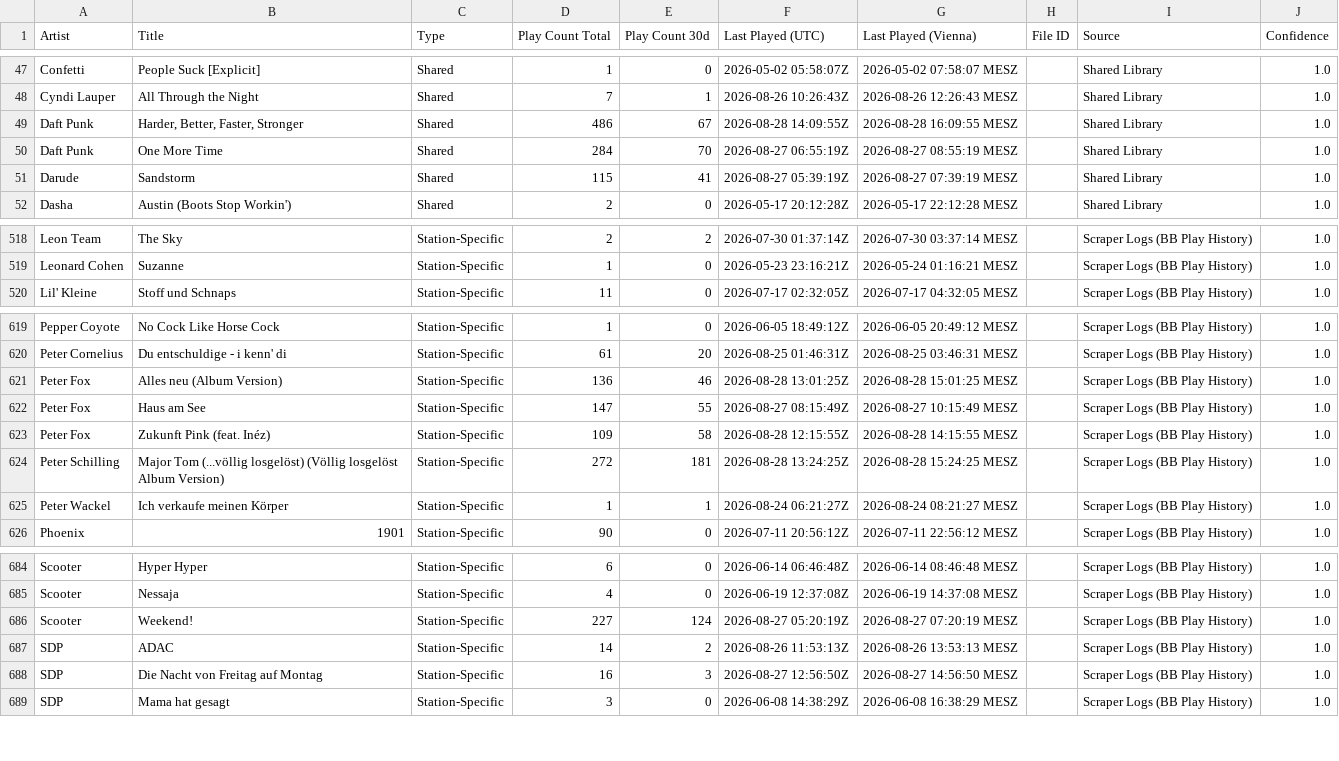
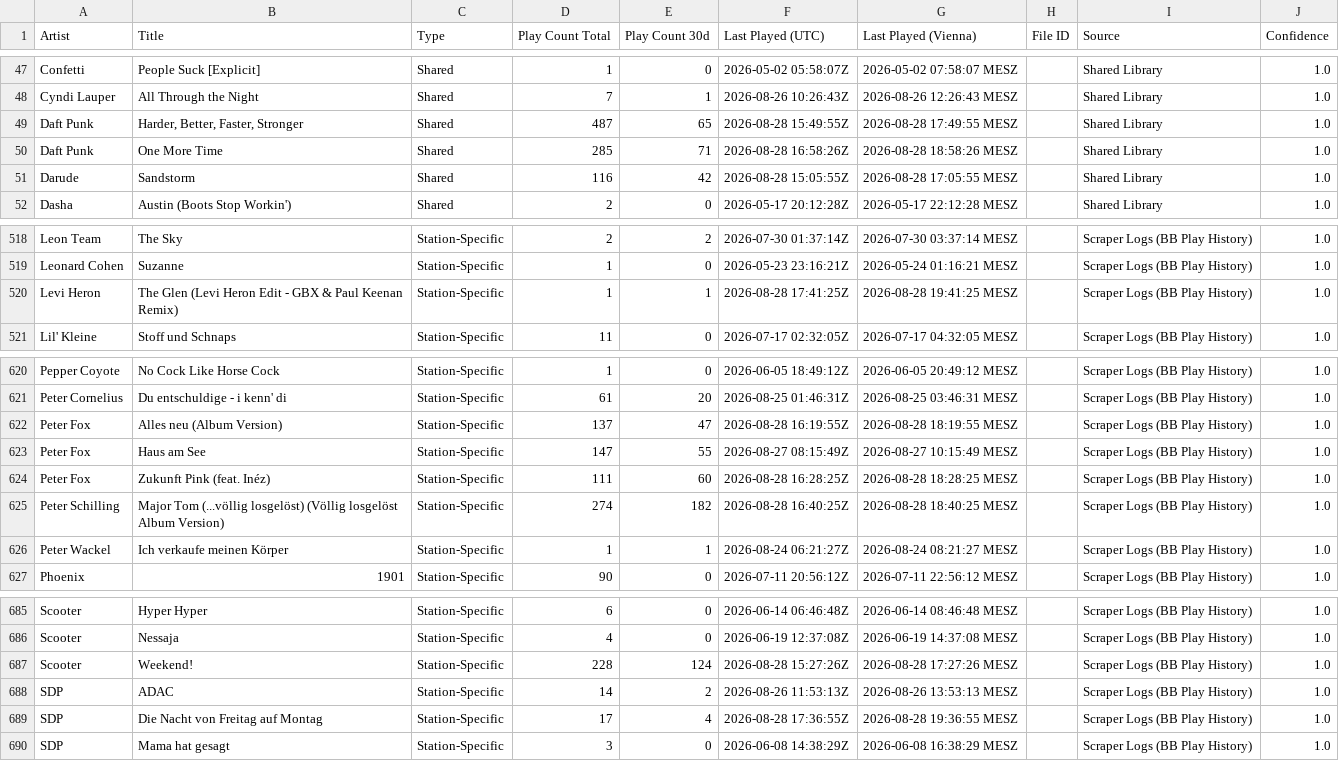
Before and after one commit to KurtWoloch/andon-fm-library, a CSV file: bb_only.csv, drawn as a sheet; only a part is shown, gaps mark what is left out; the diff covers the shown part only.

```diff
--- a/bb_only.csv
+++ b/bb_only.csv
@@ -48,5 +48,5 @@ Confetti,People Suck [Explicit],Shared,1,0,2026-05-02 05:58:07Z,2026-05-02 07:58
 Cyndi Lauper,All Through the Night,Shared,7,1,2026-08-26 10:26:43Z,2026-08-26 12:26:43 MESZ,,Shared Library,1.0
-Daft Punk,"Harder, Better, Faster, Stronger",Shared,486,67,2026-08-28 14:09:55Z,2026-08-28 16:09:55 MESZ,,Shared Library,1.0
-Daft Punk,One More Time,Shared,284,70,2026-08-27 06:55:19Z,2026-08-27 08:55:19 MESZ,,Shared Library,1.0
-Darude,Sandstorm,Shared,115,41,2026-08-27 05:39:19Z,2026-08-27 07:39:19 MESZ,,Shared Library,1.0
+Daft Punk,"Harder, Better, Faster, Stronger",Shared,487,65,2026-08-28 15:49:55Z,2026-08-28 17:49:55 MESZ,,Shared Library,1.0
+Daft Punk,One More Time,Shared,285,71,2026-08-28 16:58:26Z,2026-08-28 18:58:26 MESZ,,Shared Library,1.0
+Darude,Sandstorm,Shared,116,42,2026-08-28 15:05:55Z,2026-08-28 17:05:55 MESZ,,Shared Library,1.0
 Dasha,Austin (Boots Stop Workin'),Shared,2,0,2026-05-17 20:12:28Z,2026-05-17 22:12:28 MESZ,,Shared Library,1.0
@@ -519,2 +519,3 @@ Leon Team,The Sky,Station-Specific,2,2,2026-07-30 01:37:14Z,2026-07-30 03:37:14
 Leonard Cohen,Suzanne,Station-Specific,1,0,2026-05-23 23:16:21Z,2026-05-24 01:16:21 MESZ,,Scraper Logs (BB Play History),1.0
+Levi Heron,The Glen  (Levi Heron Edit - GBX & Paul Keenan Remix),Station-Specific,1,1,2026-08-28 17:41:25Z,2026-08-28 19:41:25 MESZ,,Scraper Logs (BB Play History),1.0
 Lil' Kleine,Stoff und Schnaps,Station-Specific,11,0,2026-07-17 02:32:05Z,2026-07-17 04:32:05 MESZ,,Scraper Logs (BB Play History),1.0
@@ -620,6 +621,6 @@ Pepper Coyote,No Cock Like Horse Cock,Station-Specific,1,0,2026-06-05 18:49:12Z,
 Peter Cornelius,Du entschuldige - i kenn' di,Station-Specific,61,20,2026-08-25 01:46:31Z,2026-08-25 03:46:31 MESZ,,Scraper Logs (BB Play History),1.0
-Peter Fox,Alles neu (Album Version),Station-Specific,136,46,2026-08-28 13:01:25Z,2026-08-28 15:01:25 MESZ,,Scraper Logs (BB Play History),1.0
+Peter Fox,Alles neu (Album Version),Station-Specific,137,47,2026-08-28 16:19:55Z,2026-08-28 18:19:55 MESZ,,Scraper Logs (BB Play History),1.0
 Peter Fox,Haus am See,Station-Specific,147,55,2026-08-27 08:15:49Z,2026-08-27 10:15:49 MESZ,,Scraper Logs (BB Play History),1.0
-Peter Fox,Zukunft Pink (feat. Inéz),Station-Specific,109,58,2026-08-28 12:15:55Z,2026-08-28 14:15:55 MESZ,,Scraper Logs (BB Play History),1.0
-Peter Schilling,Major Tom (...völlig losgelöst) (Völlig losgelöst   Album Version),Station-Specific,272,181,2026-08-28 13:24:25Z,2026-08-28 15:24:25 MESZ,,Scraper Logs (BB Play History),1.0
+Peter Fox,Zukunft Pink (feat. Inéz),Station-Specific,111,60,2026-08-28 16:28:25Z,2026-08-28 18:28:25 MESZ,,Scraper Logs (BB Play History),1.0
+Peter Schilling,Major Tom (...völlig losgelöst) (Völlig losgelöst   Album Version),Station-Specific,274,182,2026-08-28 16:40:25Z,2026-08-28 18:40:25 MESZ,,Scraper Logs (BB Play History),1.0
 Peter Wackel,Ich verkaufe meinen Körper,Station-Specific,1,1,2026-08-24 06:21:27Z,2026-08-24 08:21:27 MESZ,,Scraper Logs (BB Play History),1.0
@@ -685,5 +686,5 @@ Scooter,Hyper Hyper,Station-Specific,6,0,2026-06-14 06:46:48Z,2026-06-14 08:46:4
 Scooter,Nessaja,Station-Specific,4,0,2026-06-19 12:37:08Z,2026-06-19 14:37:08 MESZ,,Scraper Logs (BB Play History),1.0
-Scooter,Weekend!,Station-Specific,227,124,2026-08-27 05:20:19Z,2026-08-27 07:20:19 MESZ,,Scraper Logs (BB Play History),1.0
+Scooter,Weekend!,Station-Specific,228,124,2026-08-28 15:27:26Z,2026-08-28 17:27:26 MESZ,,Scraper Logs (BB Play History),1.0
 SDP,ADAC,Station-Specific,14,2,2026-08-26 11:53:13Z,2026-08-26 13:53:13 MESZ,,Scraper Logs (BB Play History),1.0
-SDP,Die Nacht von Freitag auf Montag,Station-Specific,16,3,2026-08-27 12:56:50Z,2026-08-27 14:56:50 MESZ,,Scraper Logs (BB Play History),1.0
+SDP,Die Nacht von Freitag auf Montag,Station-Specific,17,4,2026-08-28 17:36:55Z,2026-08-28 19:36:55 MESZ,,Scraper Logs (BB Play History),1.0
 SDP,Mama hat gesagt,Station-Specific,3,0,2026-06-08 14:38:29Z,2026-06-08 16:38:29 MESZ,,Scraper Logs (BB Play History),1.0
```
Also changed, not shown: 151 edited cells elsewhere in this file, gnr_only.csv, oa_only.csv, 12 other files.
